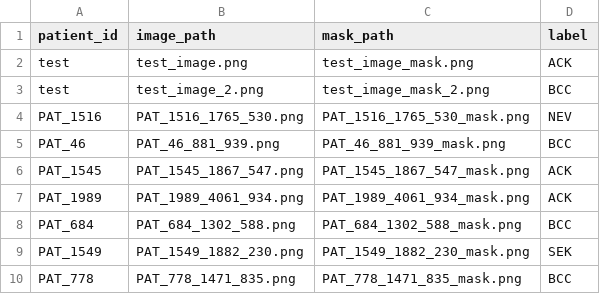
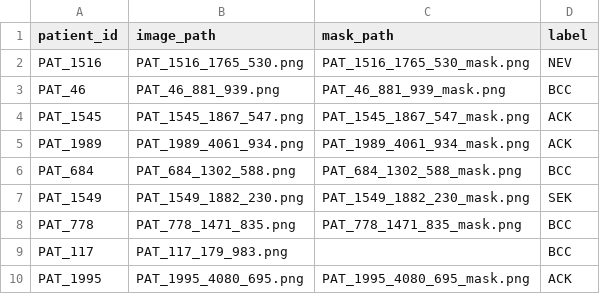
Before and after one commit to Oliverdron/2025-FYP-Orca, a CSV file: metadata.csv, drawn as a sheet; only a part is shown; the shorter side is filled out with more unchanged rows.

Commit message:
Fixed code to build the extracted dataset.

```diff
--- a/metadata.csv
+++ b/metadata.csv
@@ -1,4 +1,2 @@
 patient_id,image_path,mask_path,label
-test,test_image.png,test_image_mask.png,ACK
-test,test_image_2.png,test_image_mask_2.png,BCC
 PAT_1516,PAT_1516_1765_530.png,PAT_1516_1765_530_mask.png,NEV
```
Also changed, not shown: 58 other files.
